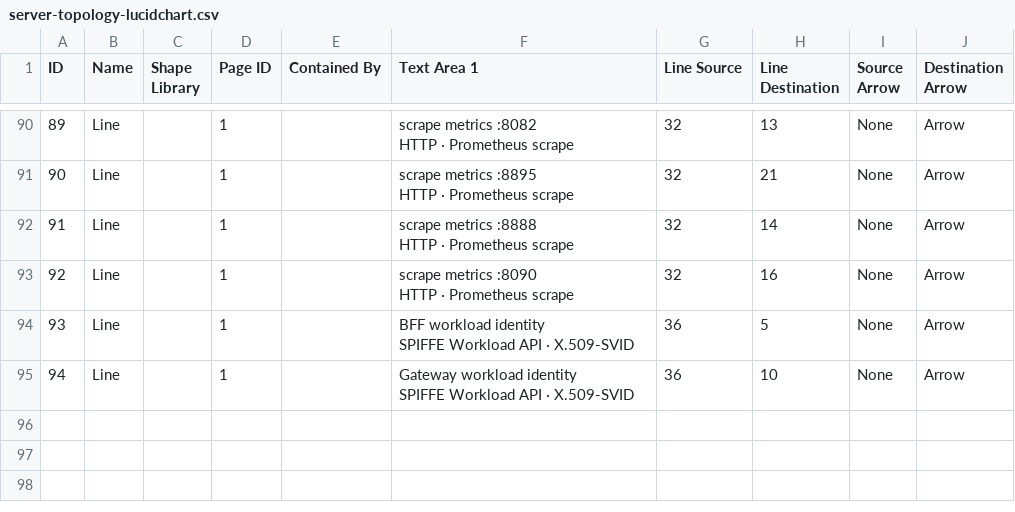
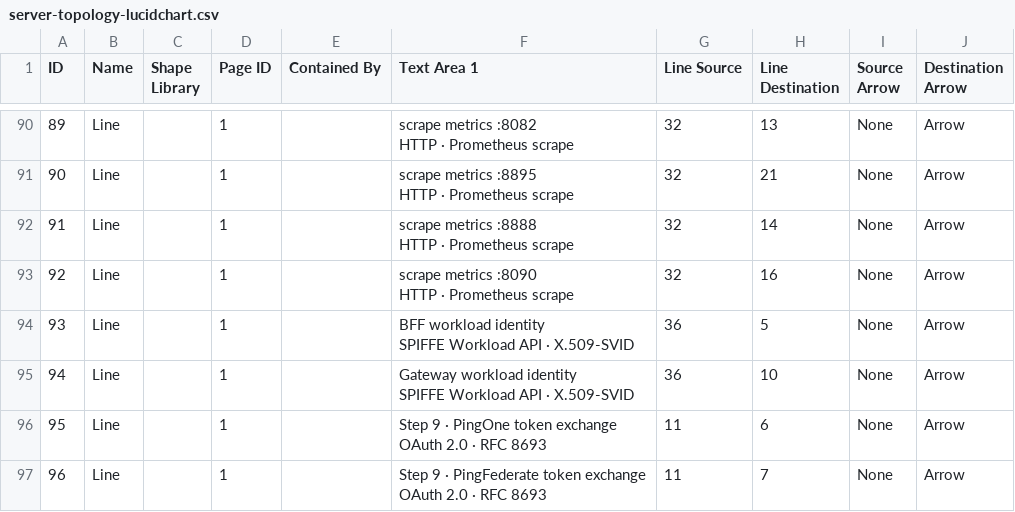
Before and after one commit to curtismu7/AI-DEMO2, a CSV file: docs/exports/server-topology-lucidchart.csv, drawn as a sheet; only a part is shown, gaps mark what is left out; ↵ is a line break in a cell; the diff names each change by its address in the sheet, - before the commit and + after, or states it on an @@ line.

```diff
--- a/docs/exports/server-topology-lucidchart.csv
+++ b/docs/exports/server-topology-lucidchart.csv
+row 96: 95 | Line |  | 1 |  | Step 9 · PingOne token exchange ↵ OAuth 2.0 · RFC 8693 | 11 | 6 | None | Arrow
+row 97: 96 | Line |  | 1 |  | Step 9 · PingFederate token exchange ↵ OAuth 2.0 · RFC 8693 | 11 | 7 | None | Arrow
```
Also changed, not shown: docs/exports/server-topology-details.csv, 5 other files.
